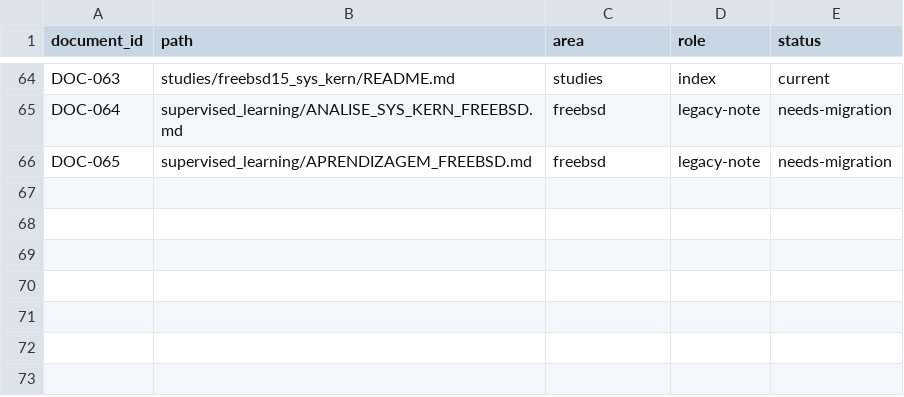
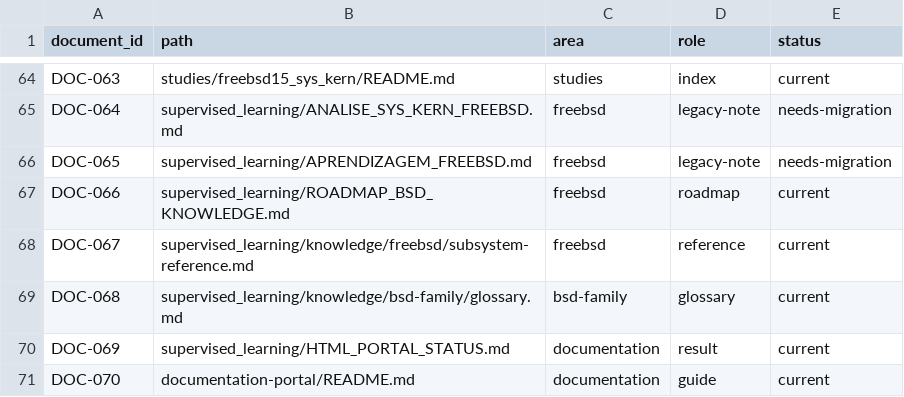
Before and after one commit to marcel1237/Parcel-Suite, a TSV file: Parcel Play OS/supervised_learning/catalog/document_inventory.tsv, drawn as a sheet; only a part is shown, gaps mark what is left out; the diff names each change by its address in the sheet, - before the commit and + after, or states it on an @@ line.

```diff
--- a/Parcel Play OS/supervised_learning/catalog/document_inventory.tsv
+++ b/Parcel Play OS/supervised_learning/catalog/document_inventory.tsv
+row 67: DOC-066 | supervised_learning/ROADMAP_BSD_KNOWLEDGE.md | freebsd | roadmap | current
+row 68: DOC-067 | supervised_learning/knowledge/freebsd/subsystem-reference.md | freebsd | reference | current
+row 69: DOC-068 | supervised_learning/knowledge/bsd-family/glossary.md | bsd-family | glossary | current
+row 70: DOC-069 | supervised_learning/HTML_PORTAL_STATUS.md | documentation | result | current
+row 71: DOC-070 | documentation-portal/README.md | documentation | guide | current
```
Also changed, not shown: Parcel Play OS/supervised_learning/catalog/topics.tsv, 10 other files.
